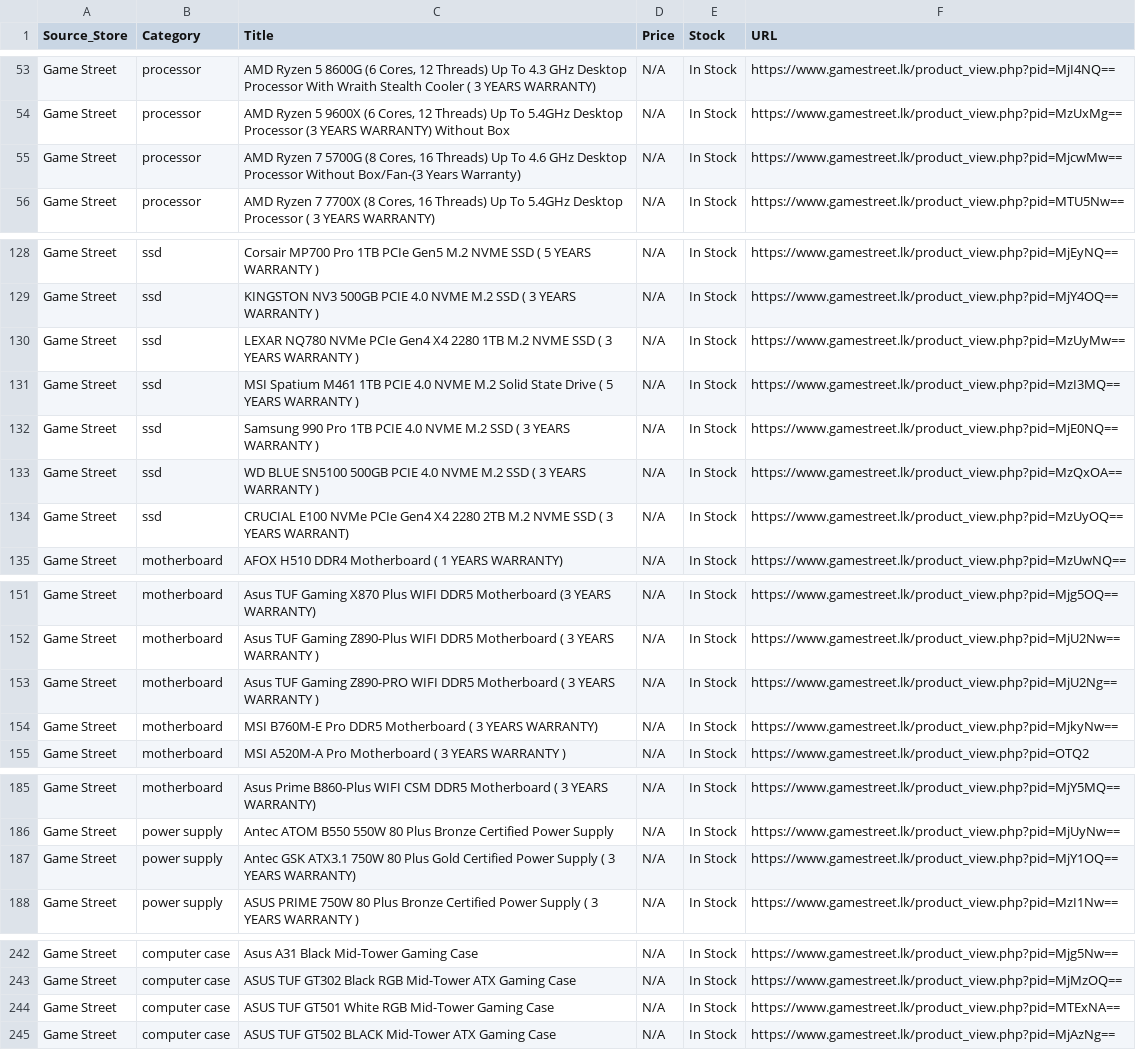
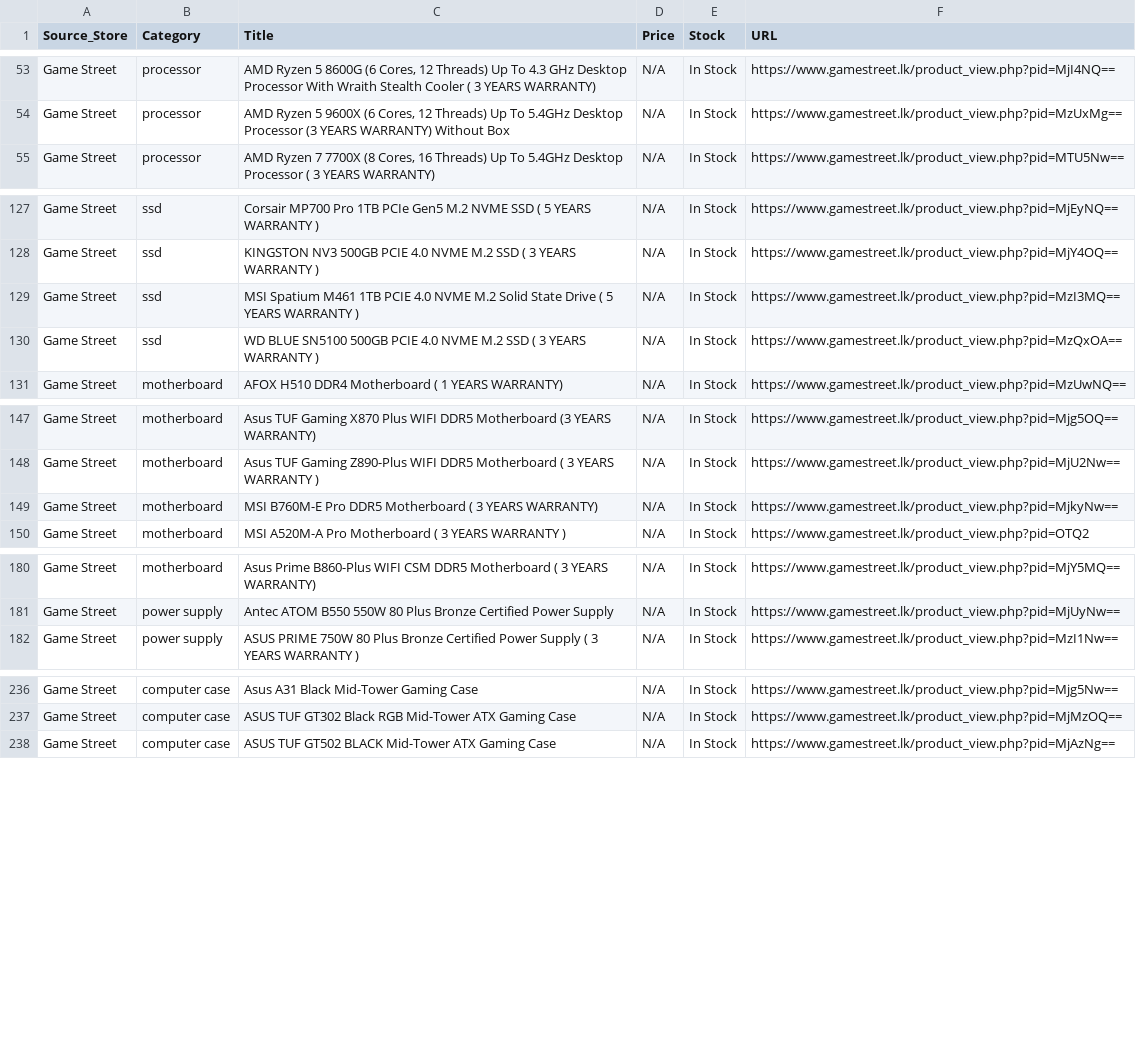
Before and after one commit to ChalanaDilshan/rig-recon, a CSV file: data/raw/game_street_all_products.csv, drawn as a sheet; only a part is shown, gaps mark what is left out; removed rows and columns are numbered as before the commit, all else as after; the diff covers the shown part only; the diff names each change by its address in the sheet, - before the commit and + after, or states it on an @@ line.

```diff
--- a/data/raw/game_street_all_products.csv
+++ b/data/raw/game_street_all_products.csv
-row 55: Game Street | processor | AMD Ryzen 7 5700G (8 Cores, 16 Threads) Up To 4.6 GHz Desktop Processor Without Box/Fan-(3 Years Warranty) | N/A | In Stock | https://www.gamestreet.lk/product_view.php?pid=MjcwMw==
-row 130: Game Street | ssd | LEXAR NQ780 NVMe PCIe Gen4 X4 2280 1TB M.2 NVME SSD ( 3 YEARS WARRANTY ) | N/A | In Stock | https://www.gamestreet.lk/product_view.php?pid=MzUyMw==
-row 132: Game Street | ssd | Samsung 990 Pro 1TB PCIE 4.0 NVME M.2 SSD ( 3 YEARS WARRANTY ) | N/A | In Stock | https://www.gamestreet.lk/product_view.php?pid=MjE0NQ==
-row 134: Game Street | ssd | CRUCIAL E100 NVMe PCIe Gen4 X4 2280 2TB M.2 NVME SSD ( 3 YEARS WARRANT) | N/A | In Stock | https://www.gamestreet.lk/product_view.php?pid=MzUyOQ==
-row 153: Game Street | motherboard | Asus TUF Gaming Z890-PRO WIFI DDR5 Motherboard ( 3 YEARS WARRANTY ) | N/A | In Stock | https://www.gamestreet.lk/product_view.php?pid=MjU2Ng==
-row 187: Game Street | power supply | Antec GSK ATX3.1 750W 80 Plus Gold Certified Power Supply ( 3 YEARS WARRANTY) | N/A | In Stock | https://www.gamestreet.lk/product_view.php?pid=MjY1OQ==
-row 244: Game Street | computer case | ASUS TUF GT501 White RGB Mid-Tower Gaming Case | N/A | In Stock | https://www.gamestreet.lk/product_view.php?pid=MTExNA==
```
Also changed, not shown: 1 added row and 2 removed rows elsewhere in this file, data/raw/nanotek_all_products.csv, data/raw/pc_builders_all_products.csv, 5 other files.
